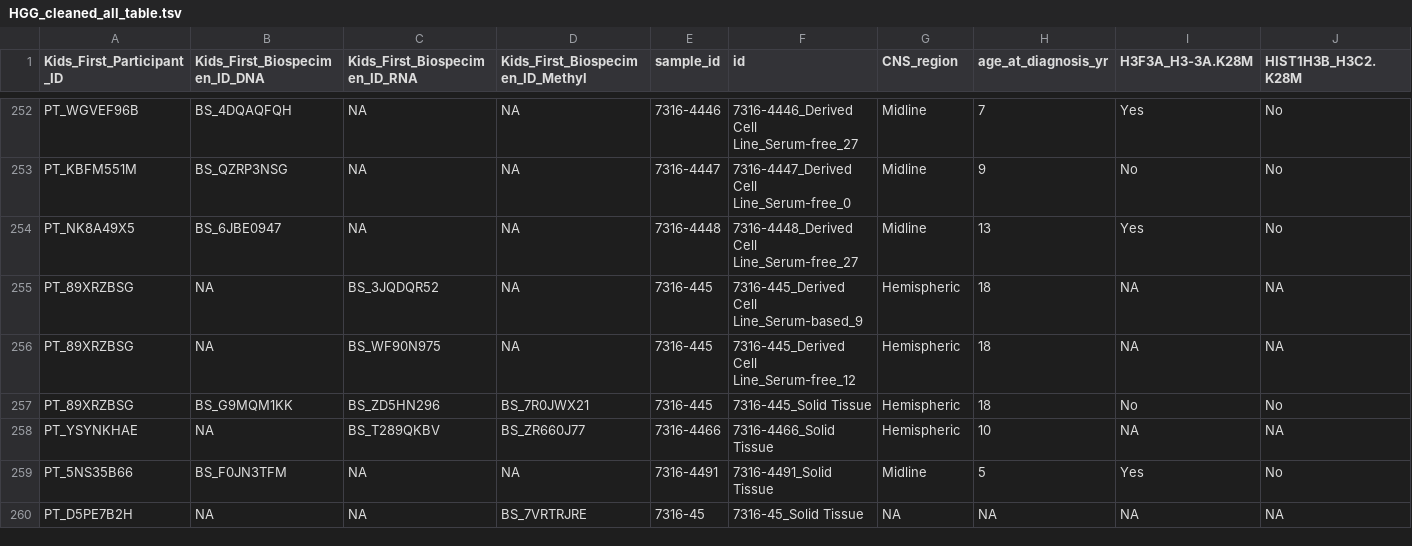
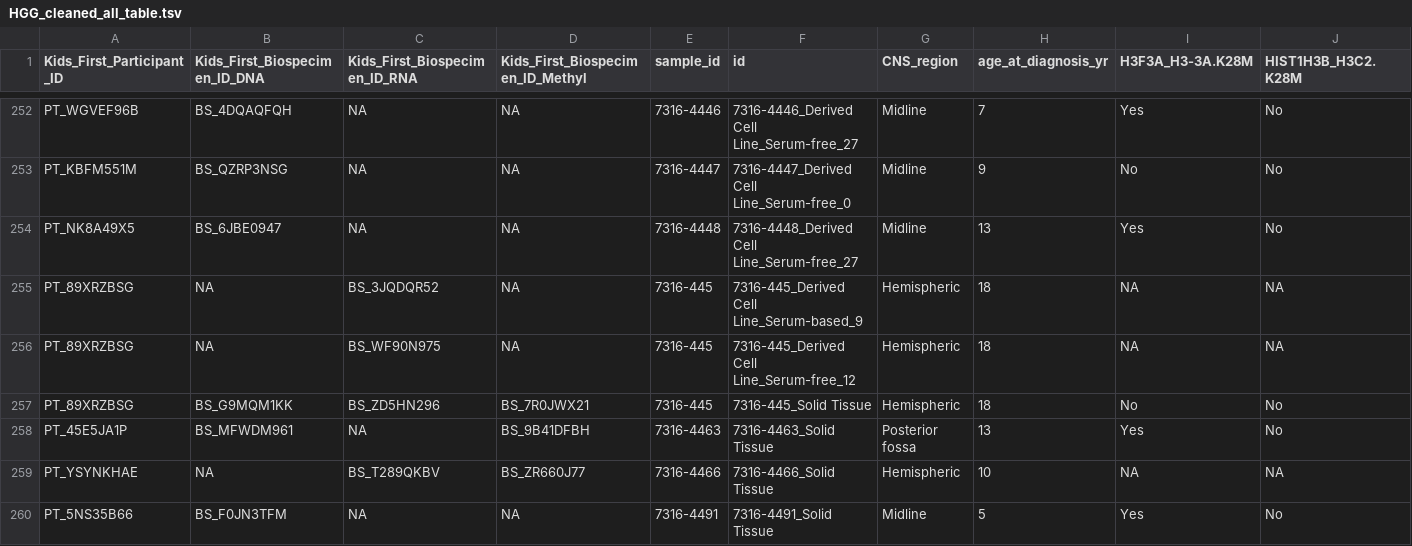
Before and after one commit to rokitalab/OpenPedCan-analysis, a TSV file: analyses/molecular-subtyping-HGG/results/HGG_cleaned_all_table.tsv, drawn as a sheet; only a part is shown, gaps mark what is left out; the shorter side is filled out with more unchanged rows; rows hold the shown columns only; the diff names each change by its address in the sheet, - before the commit and + after, or states it on an @@ line.

```diff
--- a/analyses/molecular-subtyping-HGG/results/HGG_cleaned_all_table.tsv
+++ b/analyses/molecular-subtyping-HGG/results/HGG_cleaned_all_table.tsv
+row 258: PT_45E5JA1P | BS_MFWDM961 | NA | BS_9B41DFBH | 7316-4463 | 7316-4463_Solid Tissue | Posterior fossa | 13 | Yes | No
```
Also changed, not shown: analyses/molecular-subtyping-HGG/hgg-subset/hgg_metadata.tsv, analyses/molecular-subtyping-HGG/results/HGG_cleaned_cnv.tsv, 15 other files.
